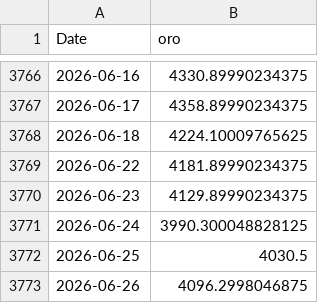
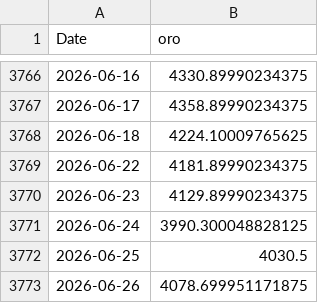
Before and after one commit to tristansuarez/neural-capital-research, a CSV file: data_cache/oro.csv, drawn as a sheet; only a part is shown, gaps mark what is left out.

```diff
--- a/data_cache/oro.csv
+++ b/data_cache/oro.csv
@@ -3772,2 +3772,2 @@ Date,oro
 2026-06-25,4030.5
-2026-06-26,4096.2998046875
+2026-06-26,4078.699951171875
```
Also changed, not shown: data_cache/cobre.csv, data_cache/paladio.csv, 3 other files.
